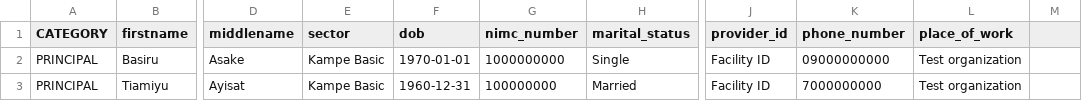
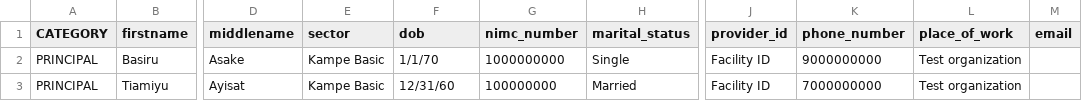
Before and after one commit to kampedev/kampehealth, a CSV file: public/Sample_Data.csv, drawn as a sheet; only a part is shown, gaps mark what is left out; the diff names each change by its address in the sheet, - before the commit and + after, or states it on an @@ line.

```diff
--- a/public/Sample_Data.csv
+++ b/public/Sample_Data.csv
-M1: (empty)
+M1: email
-F2 (dob): 1970-01-01
+F2 (dob): 1/1/70
-K2 (phone_number): 09000000000
+K2 (phone_number): 9000000000
-F3 (dob): 1960-12-31
+F3 (dob): 12/31/60
```
